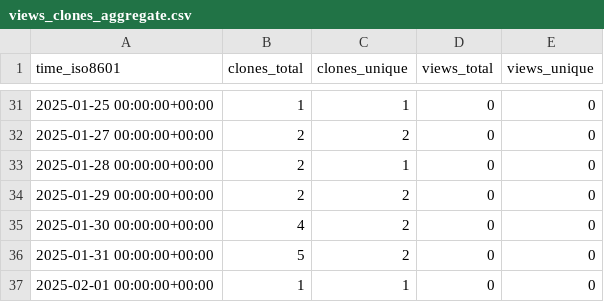
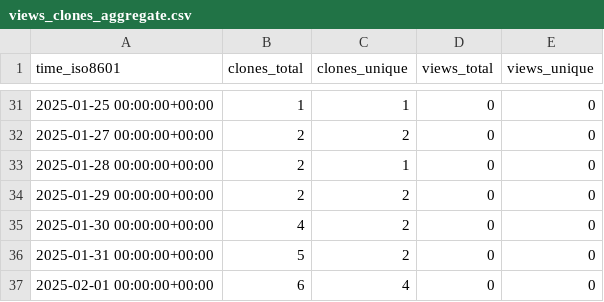
Before and after one commit to cubicleguy/isensor_matlab_rpi, a CSV file: cubicleguy/ess_matlab_rpi/ghrs-data/views_clones_aggregate.csv, drawn as a sheet; only a part is shown, gaps mark what is left out.

```diff
--- a/cubicleguy/ess_matlab_rpi/ghrs-data/views_clones_aggregate.csv
+++ b/cubicleguy/ess_matlab_rpi/ghrs-data/views_clones_aggregate.csv
@@ -36,2 +36,2 @@ time_iso8601,clones_total,clones_unique,views_total,views_unique
 2025-01-31 00:00:00+00:00,5,2,0,0
-2025-02-01 00:00:00+00:00,1,1,0,0
+2025-02-01 00:00:00+00:00,6,4,0,0
```
Also changed, not shown: 1 other file.
